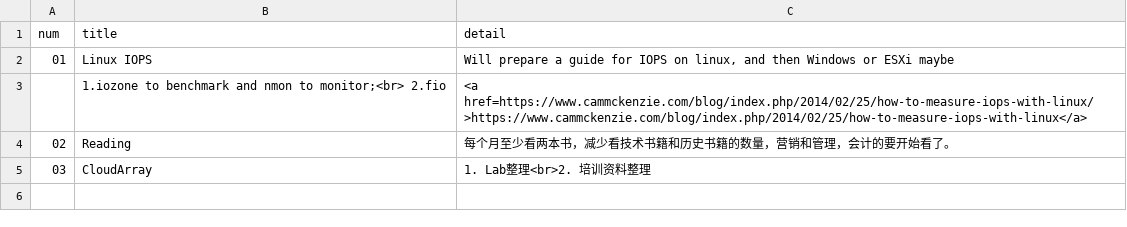
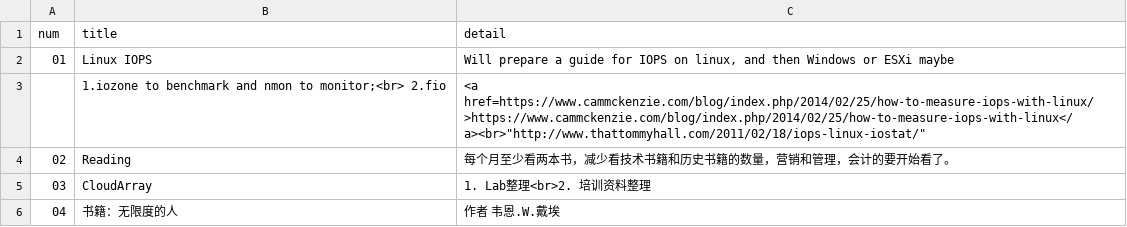
Before and after one commit to stevensia/stevensia.github.io, a CSV file: _data/task.csv, drawn as a sheet.

```diff
--- a/_data/task.csv
+++ b/_data/task.csv
@@ -2,4 +2,5 @@ num,title,detail
 01,Linux IOPS,"Will prepare a guide for IOPS on linux, and then Windows or ESXi maybe"
-,"1.iozone to benchmark and nmon to monitor;<br> 2.fio ","<a href=https://www.cammckenzie.com/blog/index.php/2014/02/25/how-to-measure-iops-with-linux/>https://www.cammckenzie.com/blog/index.php/2014/02/25/how-to-measure-iops-with-linux</a>"
+,"1.iozone to benchmark and nmon to monitor;<br> 2.fio ","<a href=https://www.cammckenzie.com/blog/index.php/2014/02/25/how-to-measure-iops-with-linux/>https://www.cammckenzie.com/blog/index.php/2014/02/25/how-to-measure-iops-with-linux</a>"<br>"http://www.thattommyhall.com/2011/02/18/iops-linux-iostat/"
 02,Reading,"每个月至少看两本书，减少看技术书籍和历史书籍的数量，营销和管理，会计的要开始看了。"
 03,"CloudArray","1. Lab整理<br>2. 培训资料整理"
+04,书籍：无限度的人,作者 韦恩.W.戴埃
```
Also changed, not shown: 1 other file.
